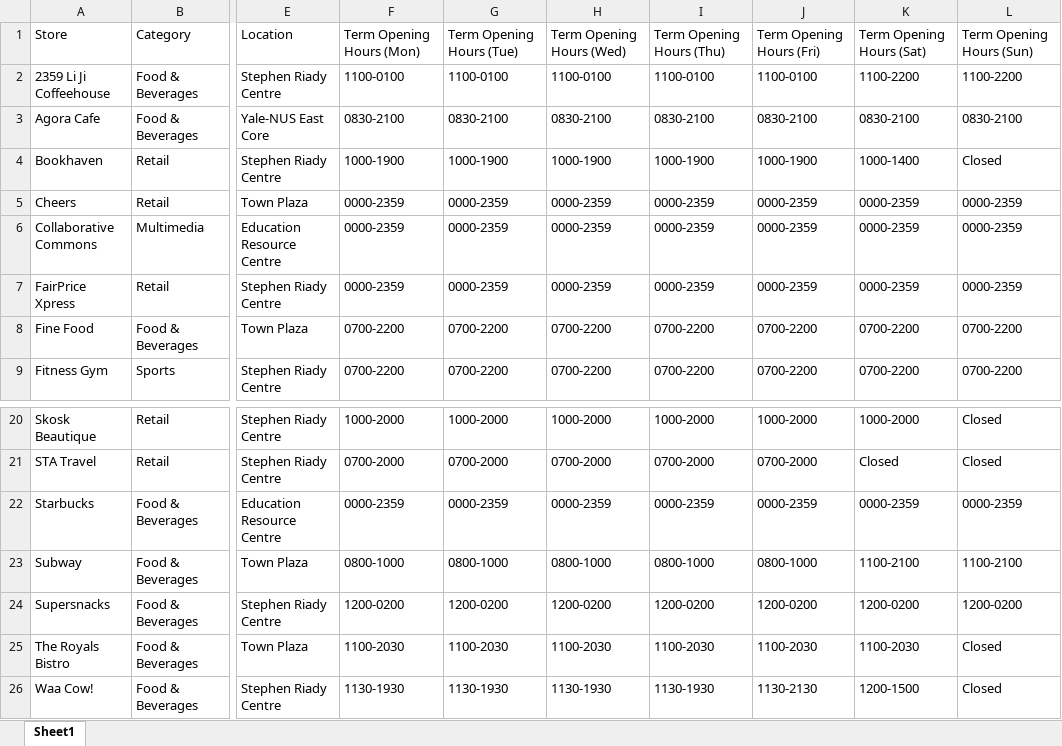
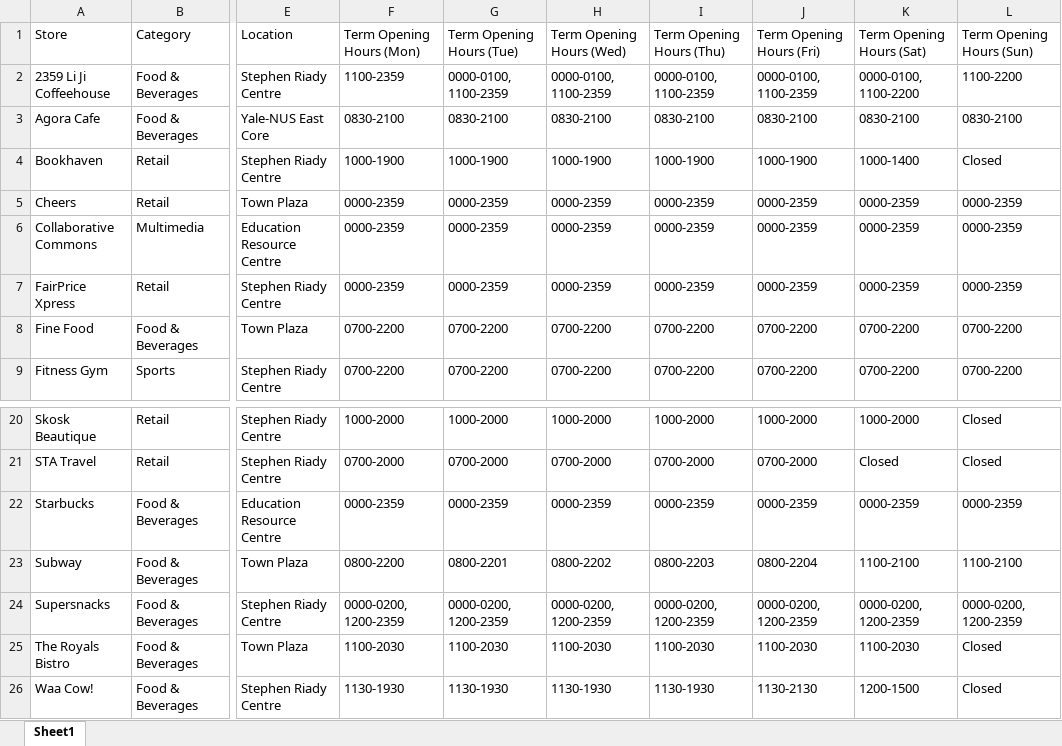
Before and after one commit to TanHaus/NUSUTownTeleBot, an Excel workbook: Utown Outlets Opening Hours.xlsx, sheet Sheet1, drawn as a sheet; only a part is shown, gaps mark what is left out; values as stored, in another font and other column widths than the file's, no borders; charts and pictures not drawn; the diff names each change by its address in the sheet, - before the commit and + after, or states it on an @@ line.

Commit message:
put opening hours after midnight to the following day

```diff
--- a/Utown Outlets Opening Hours.xlsx (sheet Sheet1)
+++ b/Utown Outlets Opening Hours.xlsx (sheet Sheet1)
-F2: 1100-0100
+F2: 1100-2359
-G2: 1100-0100
+G2: 0000-0100, 1100-2359
-H2: 1100-0100
+H2: 0000-0100, 1100-2359
-I2: 1100-0100
+I2: 0000-0100, 1100-2359
-J2: 1100-0100
+J2: 0000-0100, 1100-2359
-K2: 1100-2200
+K2: 0000-0100, 1100-2200
-F23: 0800-1000
+F23: 0800-2200
-G23: 0800-1000
+G23: 0800-2201
-H23: 0800-1000
+H23: 0800-2202
-I23: 0800-1000
+I23: 0800-2203
-J23: 0800-1000
+J23: 0800-2204
-F24: 1200-0200
+F24: 0000-0200, 1200-2359
-G24: 1200-0200
+G24: 0000-0200, 1200-2359
-H24: 1200-0200
+H24: 0000-0200, 1200-2359
-I24: 1200-0200
+I24: 0000-0200, 1200-2359
-J24: 1200-0200
+J24: 0000-0200, 1200-2359
-K24: 1200-0200
+K24: 0000-0200, 1200-2359
-L24: 1200-0200
+L24: 0000-0200, 1200-2359
```
Also changed, not shown: charts or pictures.
